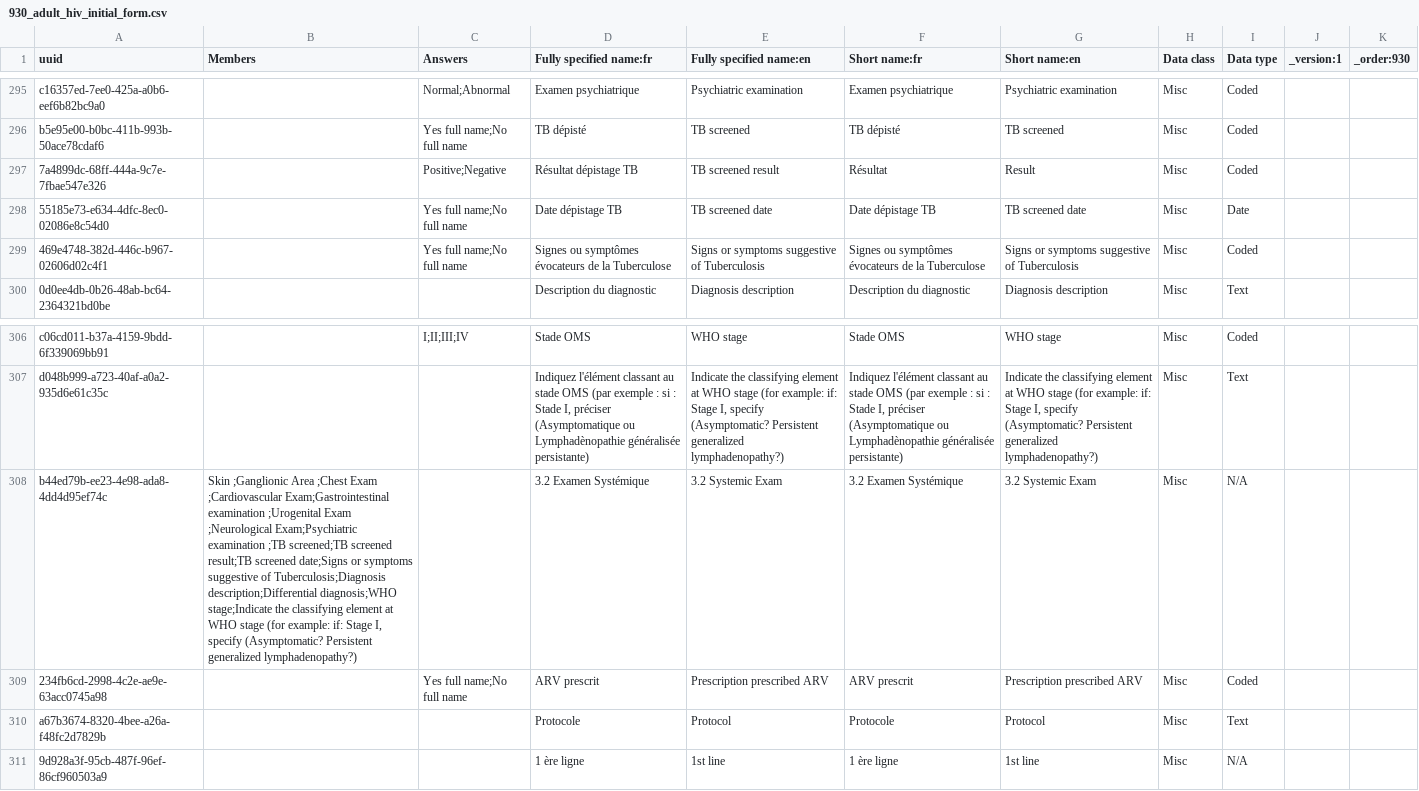
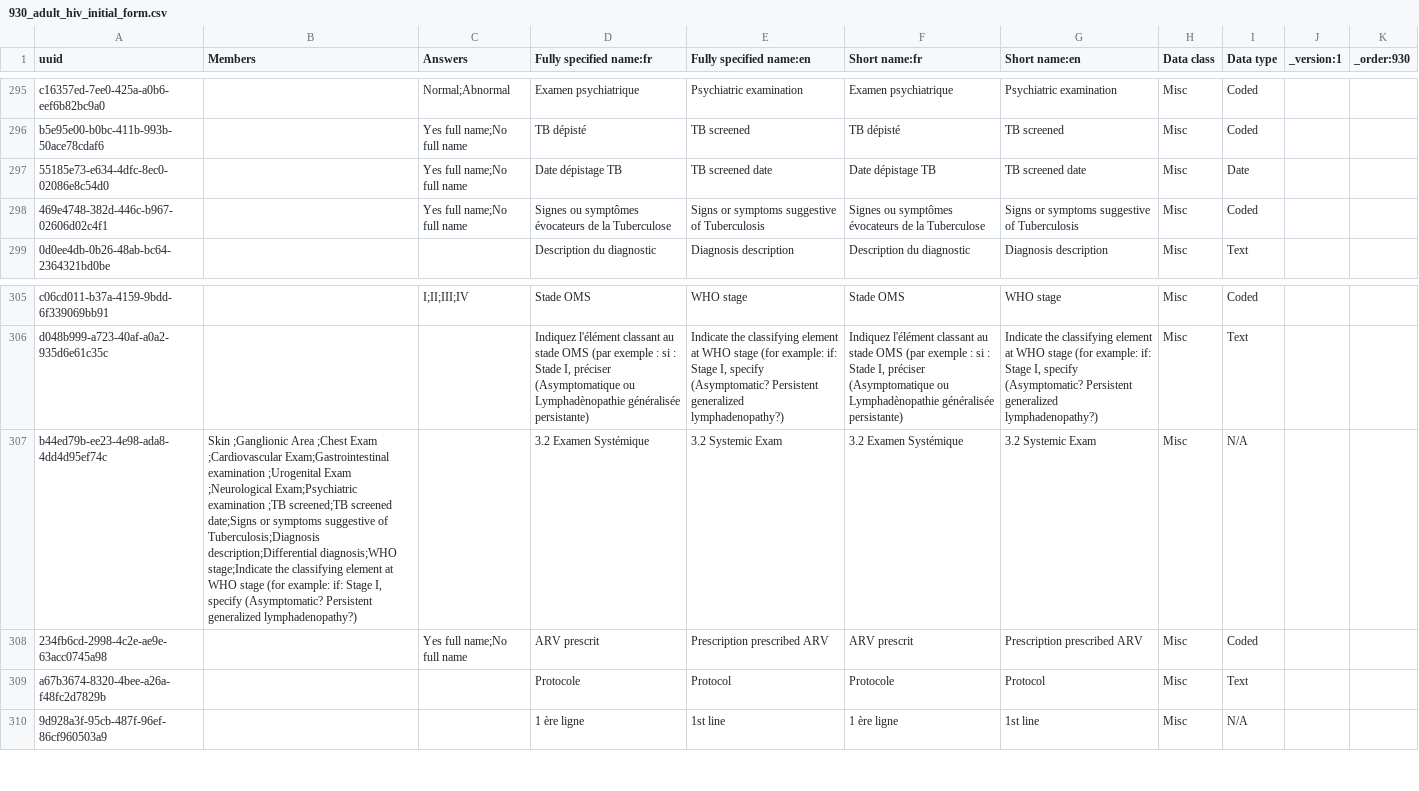
Before and after one commit to jembi/cameroon-bahmni-config, a CSV file: metadata/configuration/concepts/930_adult_hiv_initial_form.csv, drawn as a sheet; only a part is shown, gaps mark what is left out; removed rows and columns are numbered as before the commit, all else as after; the diff names each change by its address in the sheet, - before the commit and + after, or states it on an @@ line.

Commit message:
Revert "Merge pull request #273 from jembi/COM-782"
This reverts commit that adds TB screening result and form logic for that concept. We are reviewing the specs for this change and will work on it once that's done.

```diff
--- a/metadata/configuration/concepts/930_adult_hiv_initial_form.csv
+++ b/metadata/configuration/concepts/930_adult_hiv_initial_form.csv
-row 297: 7a4899dc-68ff-444a-9c7e-7fbae547e326 |  | Positive;Negative | Résultat dépistage TB | TB screened result | Résultat | Result | Misc | Coded
-B307 (Members): …screened;TB screened result;TB screened date;Signs or…
+B307 (Members): …screened;TB screened date;Signs or…
```
Also changed, not shown: 1 other file.
